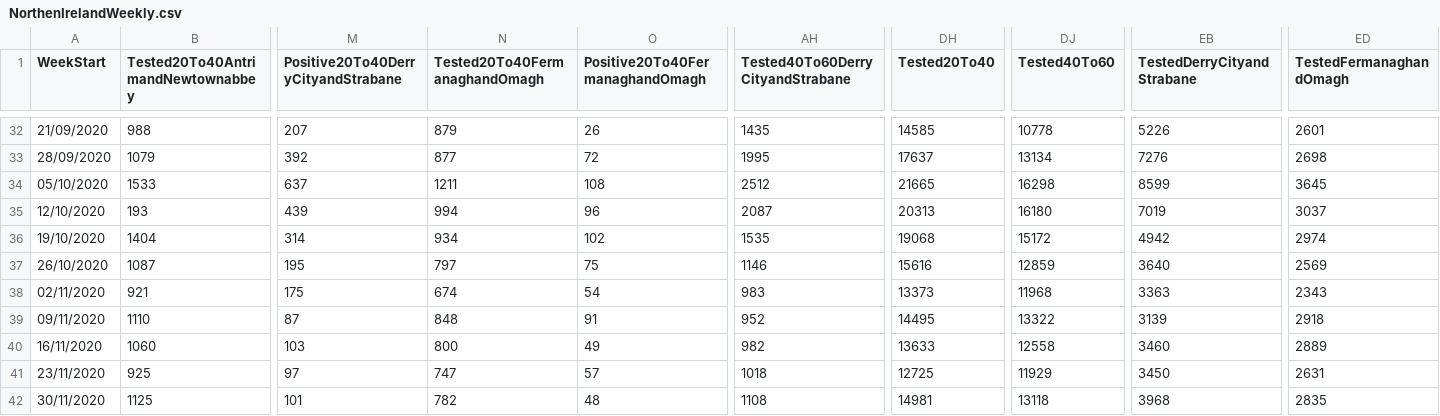
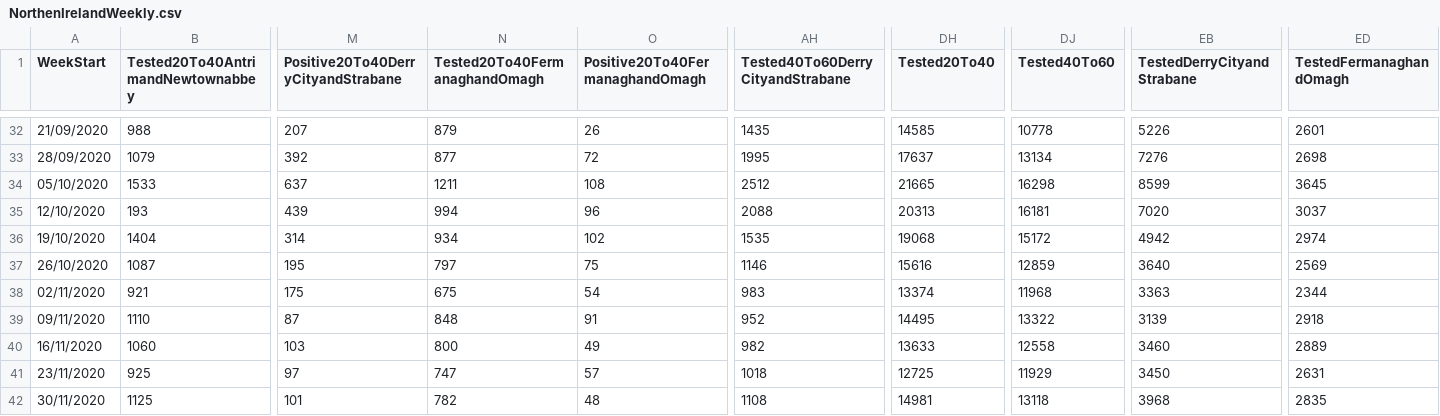
Before and after one commit to CatsAgainstCovid/IrelandCovidData, a CSV file: Outputs/NIDailyReports/NorthenIrelandWeekly.csv, drawn as a sheet; only a part is shown, gaps mark what is left out; the diff covers the shown part only; the diff names each change by its address in the sheet, - before the commit and + after, or states it on an @@ line.

```diff
--- a/Outputs/NIDailyReports/NorthenIrelandWeekly.csv
+++ b/Outputs/NIDailyReports/NorthenIrelandWeekly.csv
-AH35 (Tested40To60DerryCityandStrabane): 2087
+AH35 (Tested40To60DerryCityandStrabane): 2088
-DJ35 (Tested40To60): 16180
+DJ35 (Tested40To60): 16181
-EB35 (TestedDerryCityandStrabane): 7019
+EB35 (TestedDerryCityandStrabane): 7020
-N38 (Tested20To40FermanaghandOmagh): 674
+N38 (Tested20To40FermanaghandOmagh): 675
-DH38 (Tested20To40): 13373
+DH38 (Tested20To40): 13374
-ED38 (TestedFermanaghandOmagh): 2343
+ED38 (TestedFermanaghandOmagh): 2344
```
Also changed, not shown: 88 edited cells elsewhere in this file.
